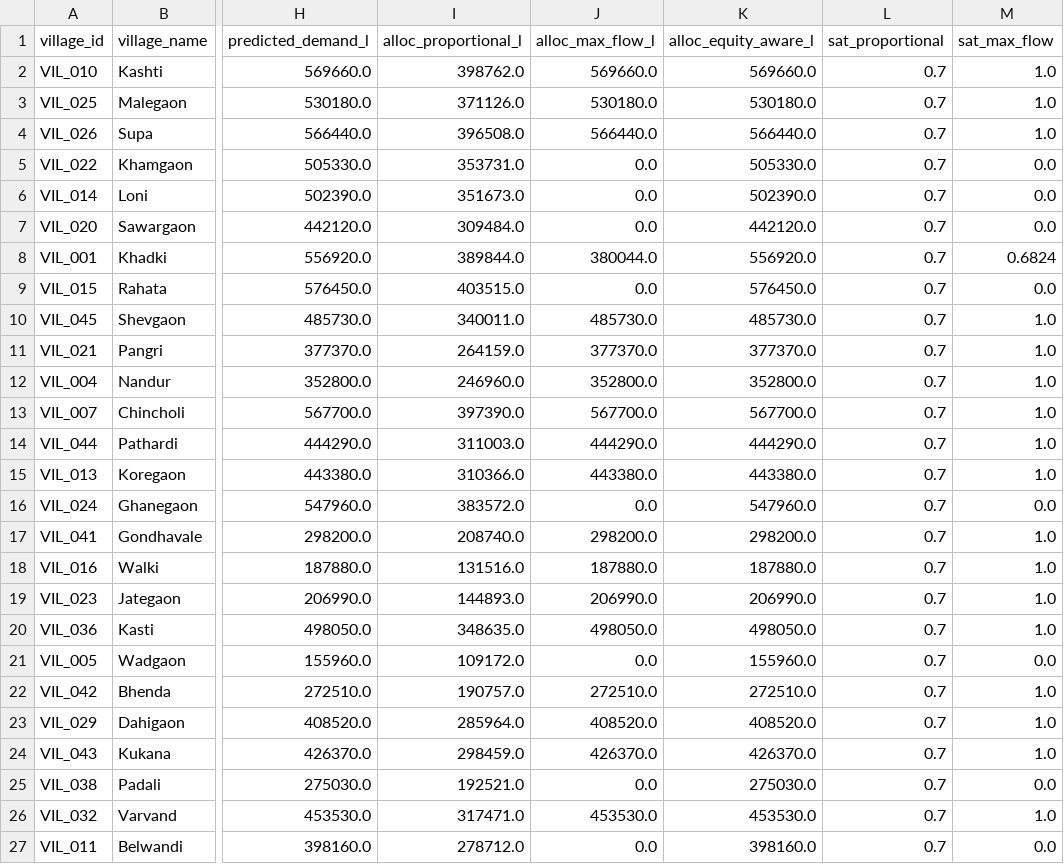
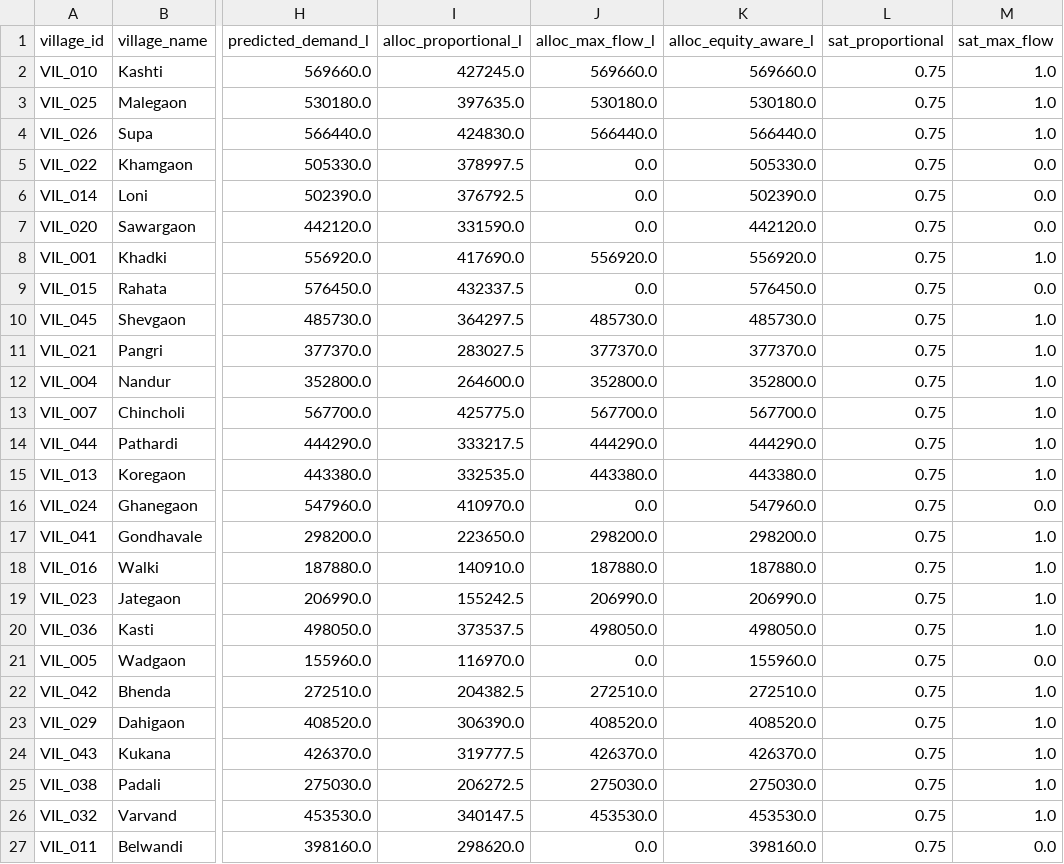
Before and after one commit to Manaswi-510/JalDharma, a CSV file: outputs/justice/village_allocations_compared.csv, drawn as a sheet; only a part is shown, gaps mark what is left out; the diff covers the shown part only; the diff names each change by its address in the sheet, - before the commit and + after, or states it on an @@ line.

```diff
--- a/outputs/justice/village_allocations_compared.csv
+++ b/outputs/justice/village_allocations_compared.csv
-I2 (alloc_proportional_l): 398762.0
+I2 (alloc_proportional_l): 427245.0
-L2:L27 (sat_proportional): 0.7
+L2:L27 (sat_proportional): 0.75
-I3 (alloc_proportional_l): 371126.0
+I3 (alloc_proportional_l): 397635.0
-I4 (alloc_proportional_l): 396508.0
+I4 (alloc_proportional_l): 424830.0
-I5 (alloc_proportional_l): 353731.0
+I5 (alloc_proportional_l): 378997.5
-I6 (alloc_proportional_l): 351673.0
+I6 (alloc_proportional_l): 376792.5
-I7 (alloc_proportional_l): 309484.0
+I7 (alloc_proportional_l): 331590.0
-I8 (alloc_proportional_l): 389844.0
+I8 (alloc_proportional_l): 417690.0
-J8 (alloc_max_flow_l): 380044.0
+J8 (alloc_max_flow_l): 556920.0
-M8 (sat_max_flow): 0.6824
+M8 (sat_max_flow): 1.0
-I9 (alloc_proportional_l): 403515.0
+I9 (alloc_proportional_l): 432337.5
-I10 (alloc_proportional_l): 340011.0
+I10 (alloc_proportional_l): 364297.5
-I11 (alloc_proportional_l): 264159.0
+I11 (alloc_proportional_l): 283027.5
-I12 (alloc_proportional_l): 246960.0
+I12 (alloc_proportional_l): 264600.0
-I13 (alloc_proportional_l): 397390.0
+I13 (alloc_proportional_l): 425775.0
-I14 (alloc_proportional_l): 311003.0
+I14 (alloc_proportional_l): 333217.5
-I15 (alloc_proportional_l): 310366.0
+I15 (alloc_proportional_l): 332535.0
-I16 (alloc_proportional_l): 383572.0
+I16 (alloc_proportional_l): 410970.0
-I17 (alloc_proportional_l): 208740.0
+I17 (alloc_proportional_l): 223650.0
-I18 (alloc_proportional_l): 131516.0
+I18 (alloc_proportional_l): 140910.0
-I19 (alloc_proportional_l): 144893.0
+I19 (alloc_proportional_l): 155242.5
-I20 (alloc_proportional_l): 348635.0
+I20 (alloc_proportional_l): 373537.5
-I21 (alloc_proportional_l): 109172.0
+I21 (alloc_proportional_l): 116970.0
-I22 (alloc_proportional_l): 190757.0
+I22 (alloc_proportional_l): 204382.5
-I23 (alloc_proportional_l): 285964.0
+I23 (alloc_proportional_l): 306390.0
-I24 (alloc_proportional_l): 298459.0
+I24 (alloc_proportional_l): 319777.5
-I25 (alloc_proportional_l): 192521.0
+I25 (alloc_proportional_l): 206272.5
-J25 (alloc_max_flow_l): 0.0
+J25 (alloc_max_flow_l): 275030.0
-M25 (sat_max_flow): 0.0
+M25 (sat_max_flow): 1.0
-I26 (alloc_proportional_l): 317471.0
+I26 (alloc_proportional_l): 340147.5
-I27 (alloc_proportional_l): 278712.0
+I27 (alloc_proportional_l): 298620.0
```
Also changed, not shown: 52 edited cells elsewhere in this file, outputs/justice/allocation_comparison.csv, 16 other files.
